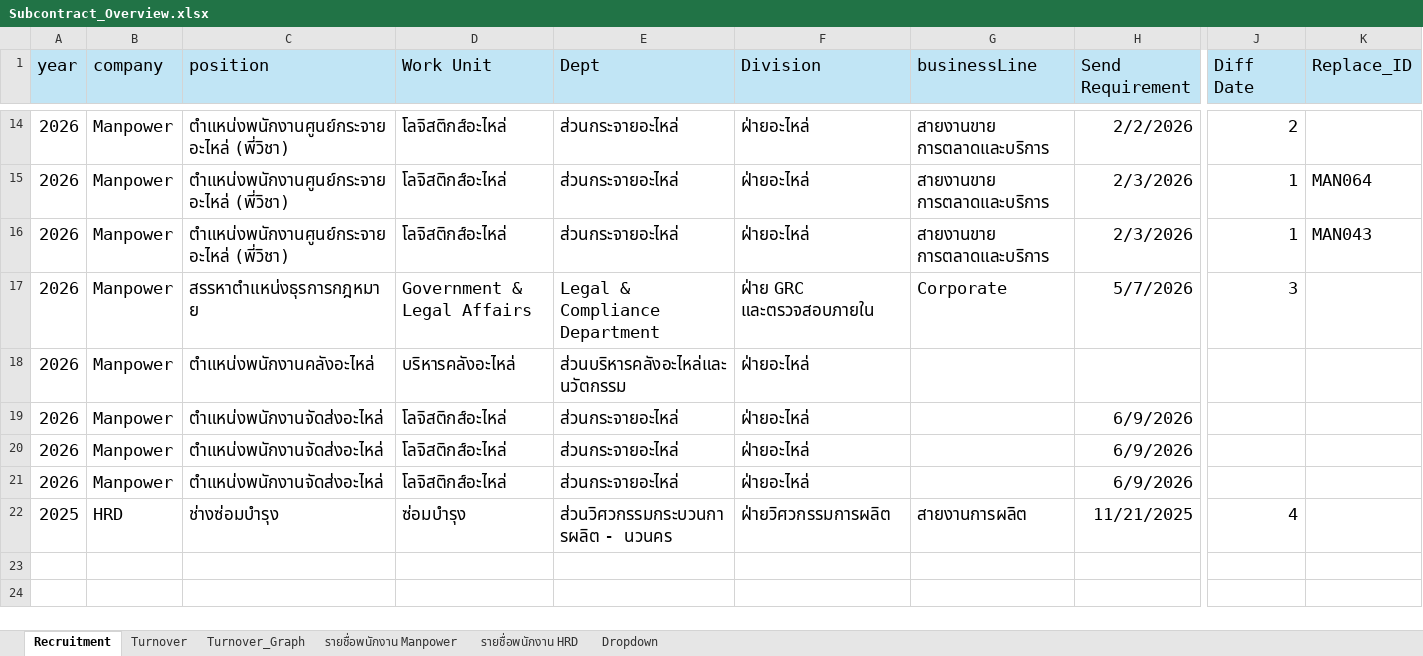
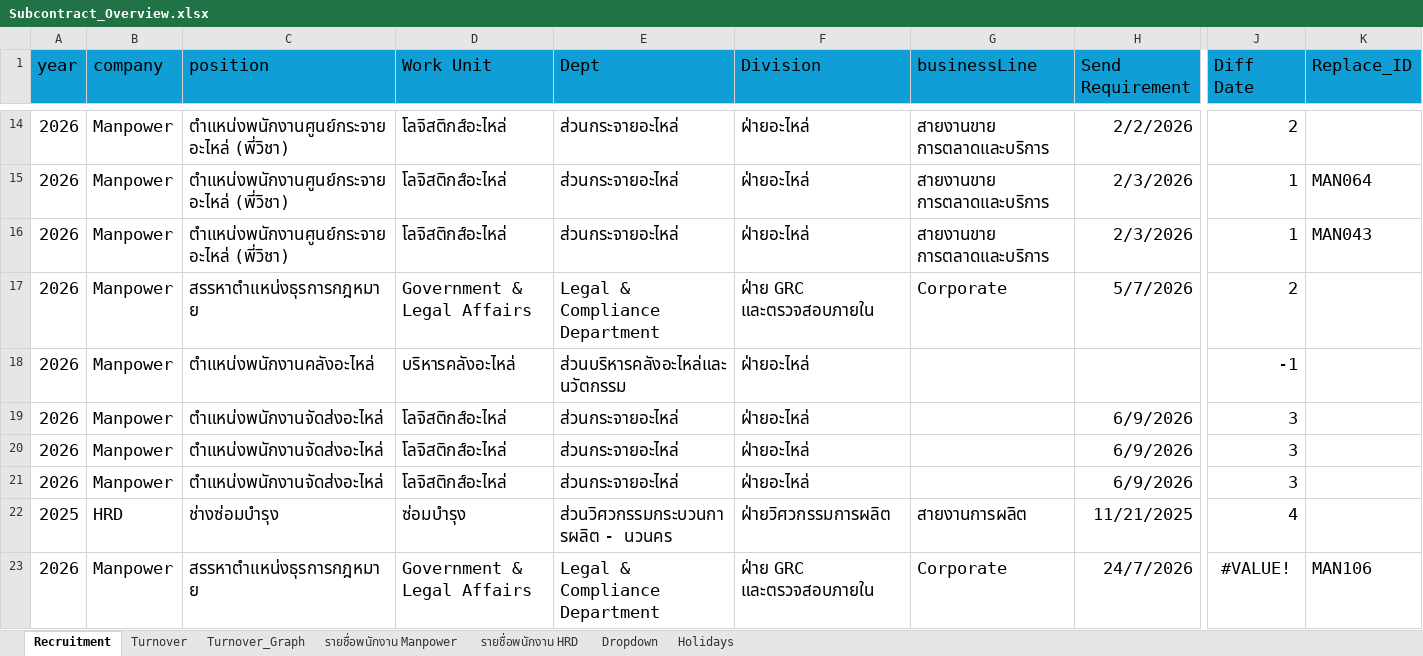
Before and after one commit to lapatj12/Recruitment_Dashboard, an Excel workbook: data/Subcontract_Overview.xlsx, sheet Recruitment, drawn as a sheet; only a part is shown, gaps mark what is left out; values as stored, in another font and other column widths than the file's, no borders; table styles not drawn; rows hold the shown columns only; the diff covers the shown part only; the diff names each change by its address in the sheet, - before the commit and + after, or states it on an @@ line.

```diff
--- a/data/Subcontract_Overview.xlsx (sheet Recruitment)
+++ b/data/Subcontract_Overview.xlsx (sheet Recruitment)
+sheet tab: Holidays
-A1:K1 fill: #C1E5F5
+A1:K1 fill: #0F9ED5
-J17 (Diff Date): 3
+J17 (Diff Date): 2
-J18 (Diff Date): (empty)
+J18 (Diff Date): -1
-J19:J21 (Diff Date): (empty)
+J19:J21 (Diff Date): 3
+row 23: 2026 | Manpower | สรรหาตำแหน่งธุรการกฎหมาย | Government & Legal Affairs | Legal & Compliance Department | ฝ่าย GRC และตรวจสอบภายใน | Corporate | 24/7/2026 | #VALUE! | MAN106
```
Also changed, not shown: cell formats elsewhere in this sheet, sheet รายชื่อพนักงาน HRD, sheet รายชื่อพนักงาน Manpower, sheet Turnover, formulas that keep their value, charts or pictures.
